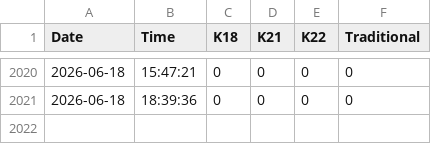
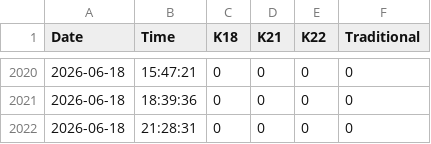
Before and after one commit to shoponali1/pricebd, a CSV file: fe/src/prices.csv, drawn as a sheet; only a part is shown, gaps mark what is left out; the diff names each change by its address in the sheet, - before the commit and + after, or states it on an @@ line.

```diff
--- a/fe/src/prices.csv
+++ b/fe/src/prices.csv
+row 2022: 2026-06-18 | 21:28:31 | 0 | 0 | 0 | 0
```
Also changed, not shown: fe/src/silver-prices.csv, 4 other files.
